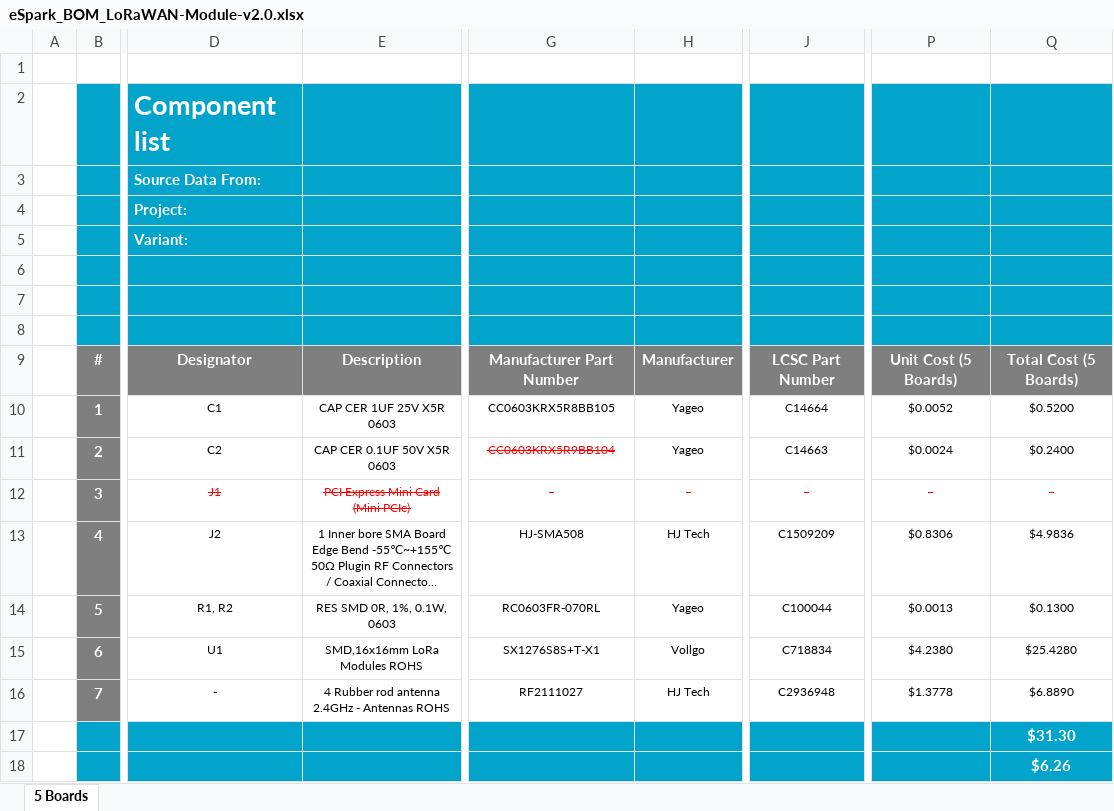
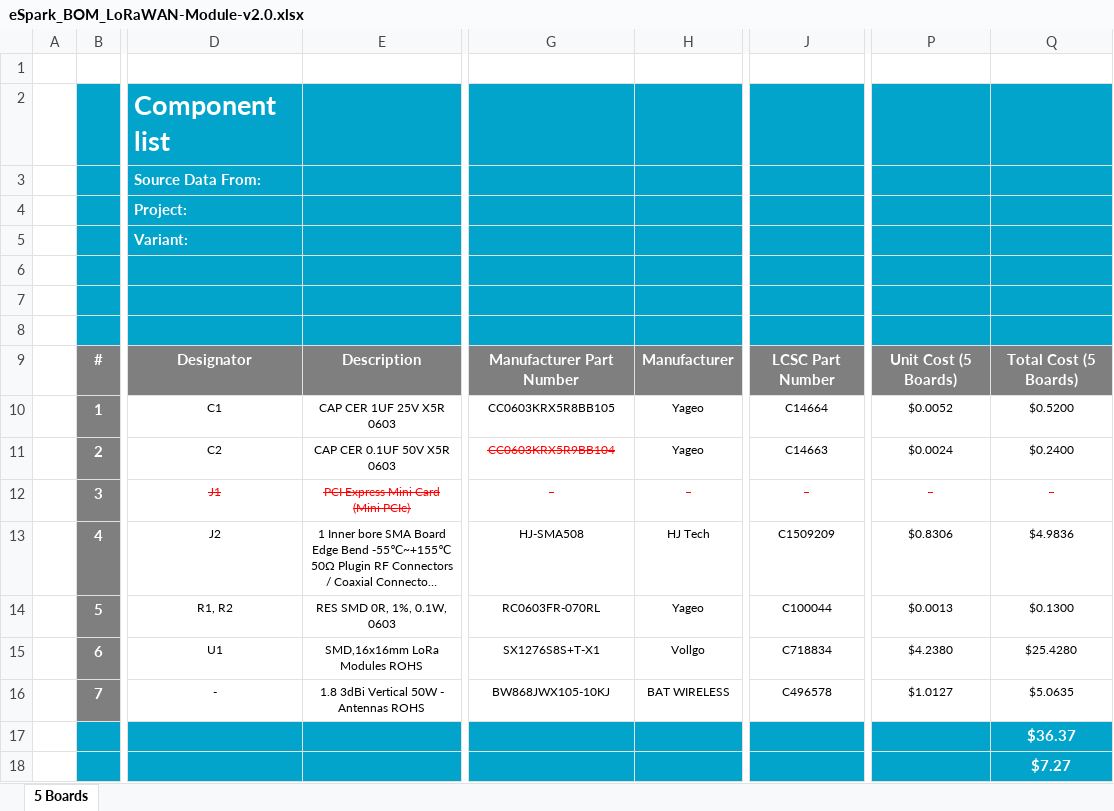
Before and after one commit to eSpark-Backup/chrisbyrd-esp32iotproduct, an Excel workbook: Design Files/LoRaWAN-Module-v2.0/BOM/eSpark_BOM_LoRaWAN-Module-v2.0.xlsx, sheet 5 Boards, drawn as a sheet; only a part is shown, gaps mark what is left out; long unchanged cells end in …; values as stored, in another font and other column widths than the file's, no borders; charts and pictures not drawn; the diff names each change by its address in the sheet, - before the commit and + after, or states it on an @@ line.

```diff
--- a/Design Files/LoRaWAN-Module-v2.0/BOM/eSpark_BOM_LoRaWAN-Module-v2.0.xlsx (sheet 5 Boards)
+++ b/Design Files/LoRaWAN-Module-v2.0/BOM/eSpark_BOM_LoRaWAN-Module-v2.0.xlsx (sheet 5 Boards)
-E16: 4 Rubber rod antenna 2.4GHz - Antennas ROHS
+E16: 1.8 3dBi Vertical 50W - Antennas ROHS
-G16: RF2111027
+G16: BW868JWX105-10KJ
-H16: HJ Tech
+H16: BAT WIRELESS
-J16: C2936948
+J16: C496578
-P16: $1.3778
+P16: $1.0127
-Q16: $6.8890
+Q16: $5.0635
-Q17: $31.30
+Q17: $36.37
-Q18: $6.26
+Q18: $7.27
```
Also changed, not shown: Design Files/LoRaWAN-Module-v2.0/BOM/Client_BOM_LoRaWAN-Module-v2.0.xlsx.
